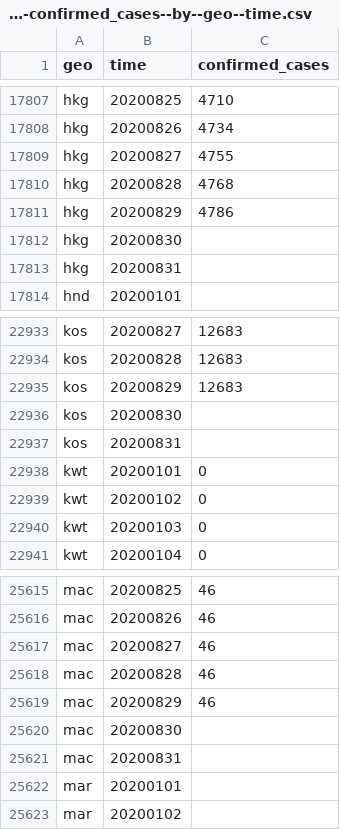
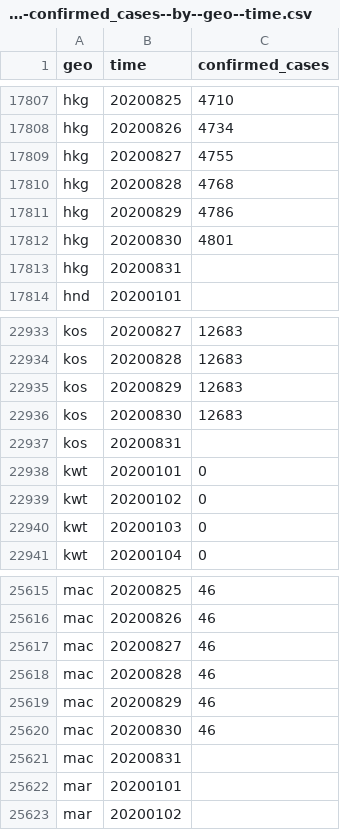
Before and after one commit to open-numbers/ddf--open_numbers--covid_government_response, a CSV file: ddf--datapoints--confirmed_cases--by--geo--time.csv, drawn as a sheet; only a part is shown, gaps mark what is left out.

Commit message:
auto generated dataset

```diff
--- a/ddf--datapoints--confirmed_cases--by--geo--time.csv
+++ b/ddf--datapoints--confirmed_cases--by--geo--time.csv
@@ -17811,3 +17811,3 @@ hkg,20200828,4768
 hkg,20200829,4786
-hkg,20200830,
+hkg,20200830,4801
 hkg,20200831,
@@ -22935,3 +22935,3 @@ kos,20200828,12683
 kos,20200829,12683
-kos,20200830,
+kos,20200830,12683
 kos,20200831,
@@ -25619,3 +25619,3 @@ mac,20200828,46
 mac,20200829,46
-mac,20200830,
+mac,20200830,46
 mac,20200831,
```
Also changed, not shown: ddf--datapoints--confirmed_deaths--by--geo--time.csv, etl/scripts/_debug/datapoints-harmonized/ddf--datapoints--confirmed_cases--by--country--day.csv, 2 other files.
